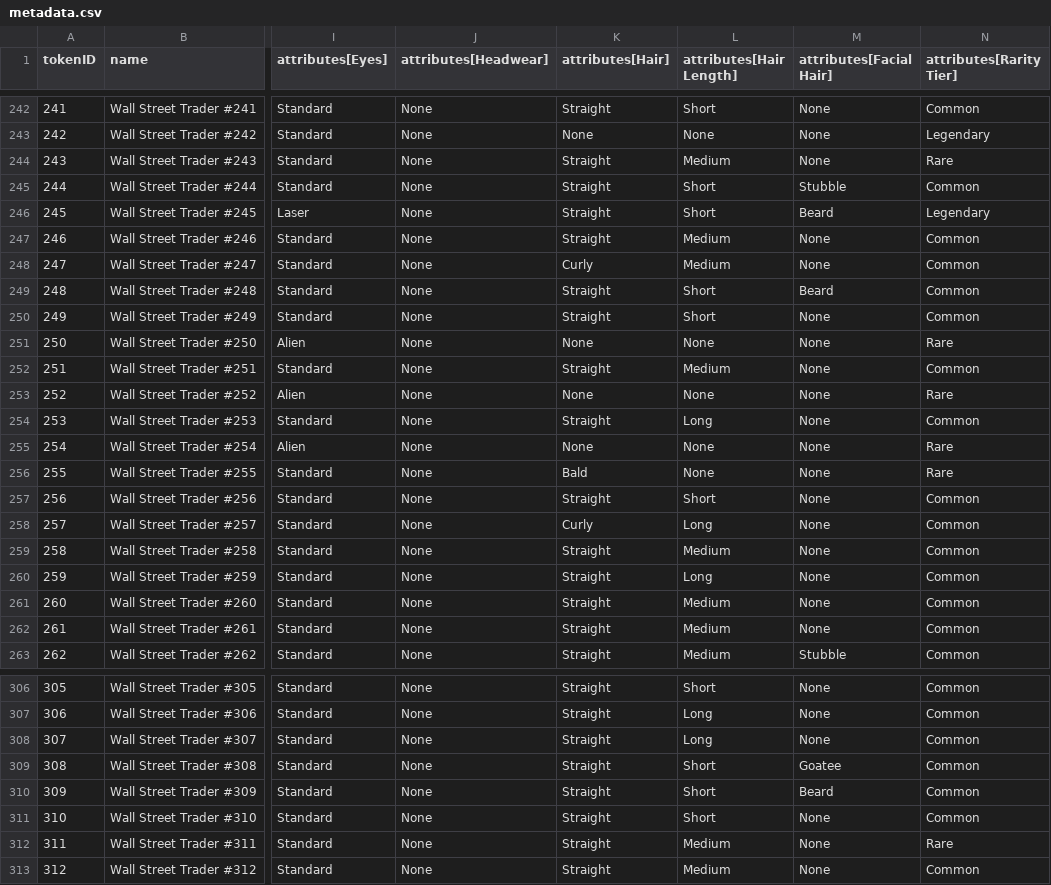
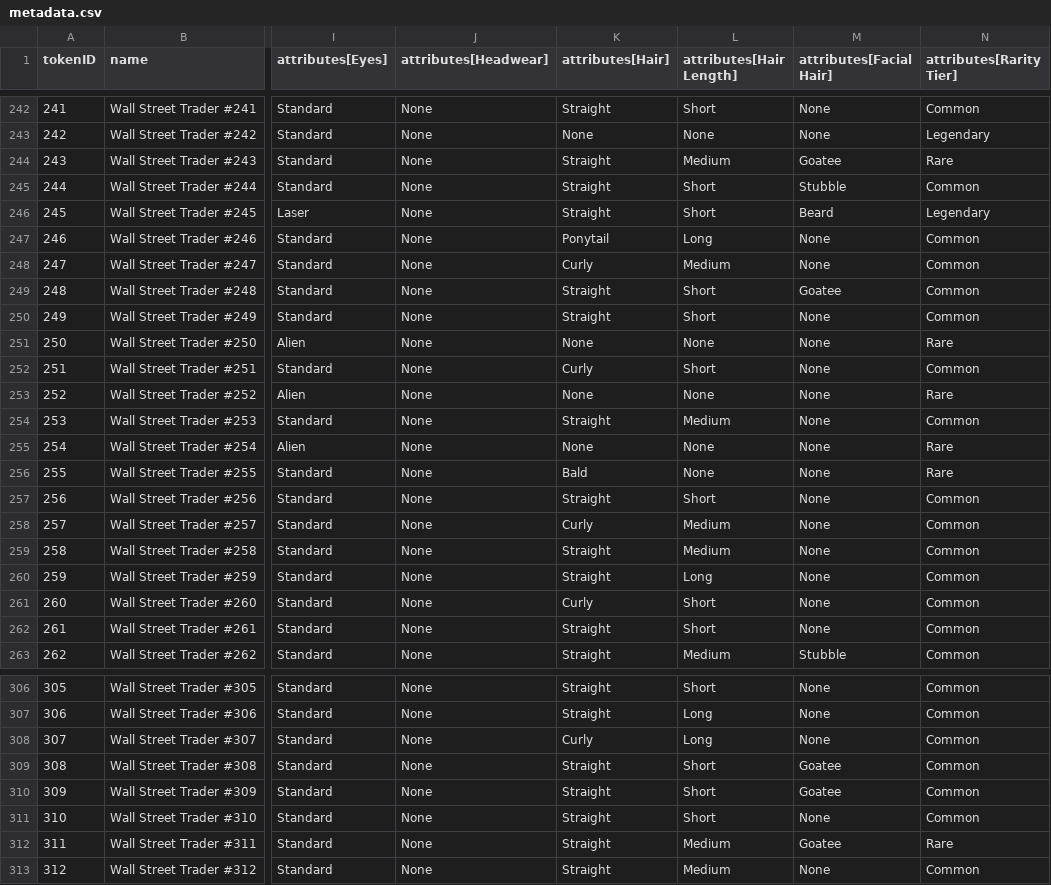
Before and after one commit to commitprotocol/commit-protocol-site, a CSV file: wall-street-traders/trading-floor/data/metadata.csv, drawn as a sheet; only a part is shown, gaps mark what is left out; the diff covers the shown part only; the diff names each change by its address in the sheet, - before the commit and + after, or states it on an @@ line.

Commit message:
Add files via upload

```diff
--- a/wall-street-traders/trading-floor/data/metadata.csv
+++ b/wall-street-traders/trading-floor/data/metadata.csv
-M244 (attributes[Facial Hair]): None
+M244 (attributes[Facial Hair]): Goatee
-K247 (attributes[Hair]): Straight
+K247 (attributes[Hair]): Ponytail
-L247 (attributes[Hair Length]): Medium
+L247 (attributes[Hair Length]): Long
-M249 (attributes[Facial Hair]): Beard
+M249 (attributes[Facial Hair]): Goatee
-K252 (attributes[Hair]): Straight
+K252 (attributes[Hair]): Curly
-L252 (attributes[Hair Length]): Medium
+L252 (attributes[Hair Length]): Short
-L254 (attributes[Hair Length]): Long
+L254 (attributes[Hair Length]): Medium
-L258 (attributes[Hair Length]): Long
+L258 (attributes[Hair Length]): Medium
-K261 (attributes[Hair]): Straight
+K261 (attributes[Hair]): Curly
-L261:L262 (attributes[Hair Length]): Medium
+L261:L262 (attributes[Hair Length]): Short
-K308 (attributes[Hair]): Straight
+K308 (attributes[Hair]): Curly
-M310 (attributes[Facial Hair]): Beard
+M310 (attributes[Facial Hair]): Goatee
-M312 (attributes[Facial Hair]): None
+M312 (attributes[Facial Hair]): Goatee
```
Also changed, not shown: 76 edited cells elsewhere in this file.
